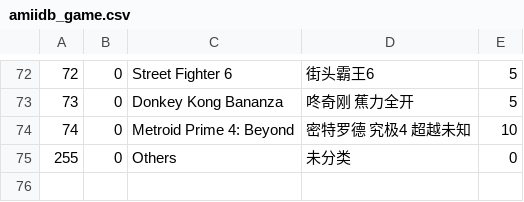
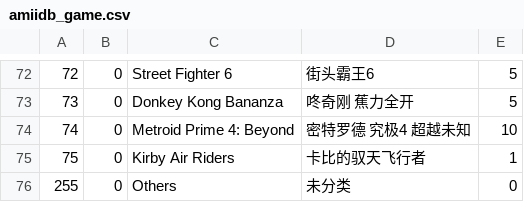
Before and after one commit to solosky/pixl.js, a CSV file: fw/data/amiidb_game.csv, drawn as a sheet; only a part is shown, gaps mark what is left out; the diff names each change by its address in the sheet, - before the commit and + after, or states it on an @@ line.

Commit message:
feat(data): add Kirby Air Riders game and amiibo links
Add new game entry for Kirby Air Riders in amiidb_game.csv and corresponding amiibo links in amiidb_link.csv

```diff
--- a/fw/data/amiidb_game.csv
+++ b/fw/data/amiidb_game.csv
+row 75: 75 | 0 | Kirby Air Riders | 卡比的驭天飞行者 | 1
```
Also changed, not shown: fw/data/amiidb_link.csv.
